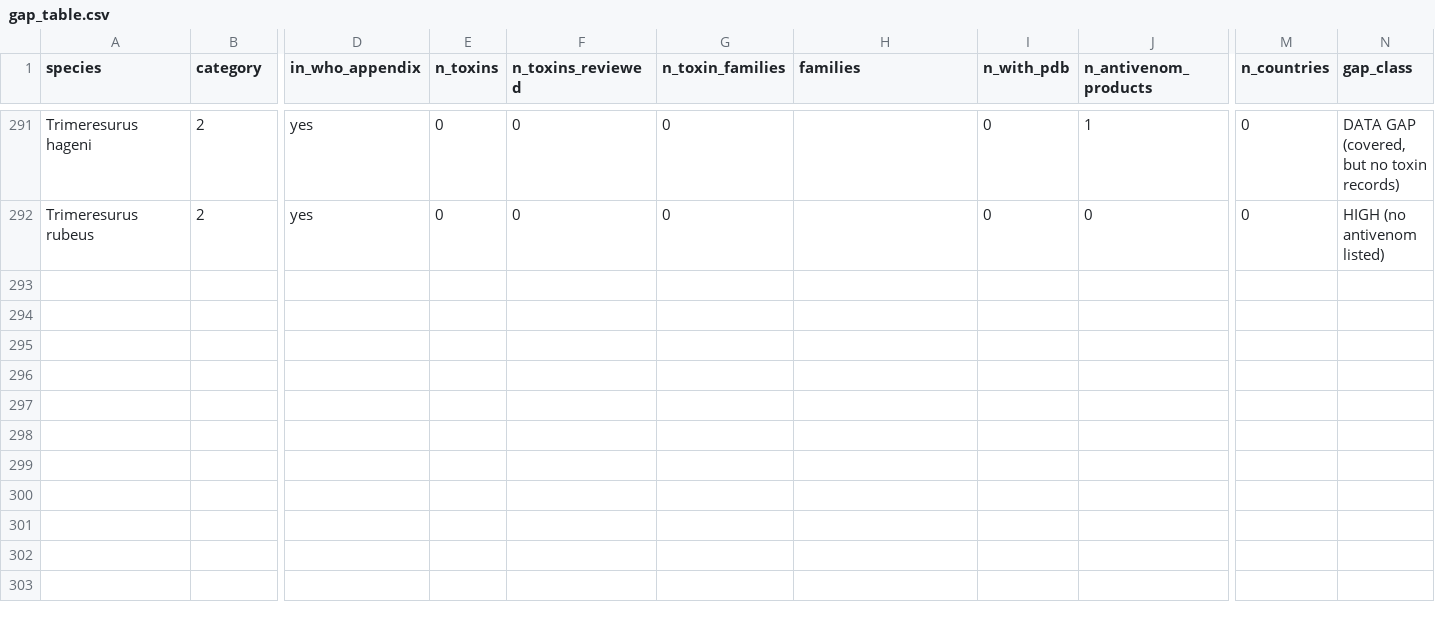
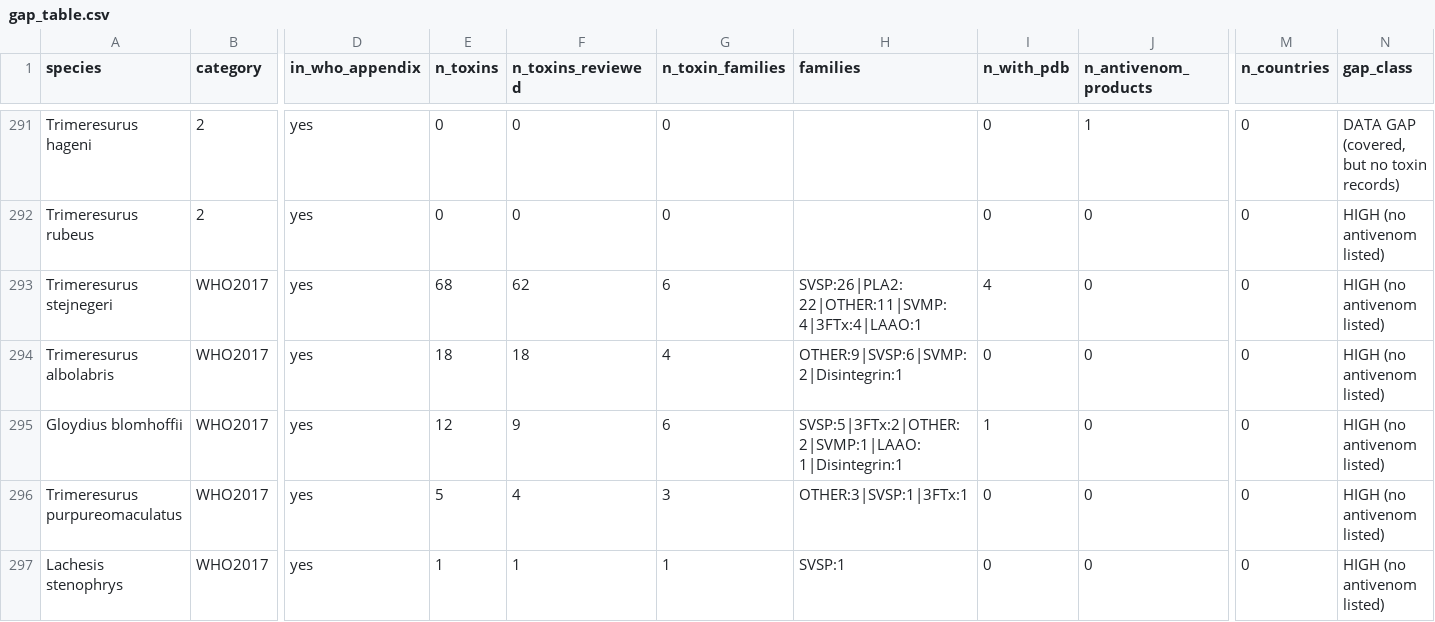
Before and after one commit to uditakankananonononono/snakebite-antivenom-atlas, a CSV file: results/gap_table.csv, drawn as a sheet; only a part is shown, gaps mark what is left out; rows hold the shown columns only; the diff names each change by its address in the sheet, - before the commit and + after, or states it on an @@ line.

```diff
--- a/results/gap_table.csv
+++ b/results/gap_table.csv
+row 293: Trimeresurus stejnegeri | WHO2017 | yes | 68 | 62 | 6 | SVSP:26|PLA2:22|OTHER:11|SVMP:4|3FTx:4|LAAO:1 | 4 | 0 | 0 | HIGH (no antivenom listed)
+row 294: Trimeresurus albolabris | WHO2017 | yes | 18 | 18 | 4 | OTHER:9|SVSP:6|SVMP:2|Disintegrin:1 | 0 | 0 | 0 | HIGH (no antivenom listed)
+row 295: Gloydius blomhoffii | WHO2017 | yes | 12 | 9 | 6 | SVSP:5|3FTx:2|OTHER:2|SVMP:1|LAAO:1|Disintegrin:1 | 1 | 0 | 0 | HIGH (no antivenom listed)
+row 296: Trimeresurus purpureomaculatus | WHO2017 | yes | 5 | 4 | 3 | OTHER:3|SVSP:1|3FTx:1 | 0 | 0 | 0 | HIGH (no antivenom listed)
+row 297: Lachesis stenophrys | WHO2017 | yes | 1 | 1 | 1 | SVSP:1 | 0 | 0 | 0 | HIGH (no antivenom listed)
```
Also changed, not shown: results/consolidated_species.csv, results/species_summary.csv, 4 other files.
